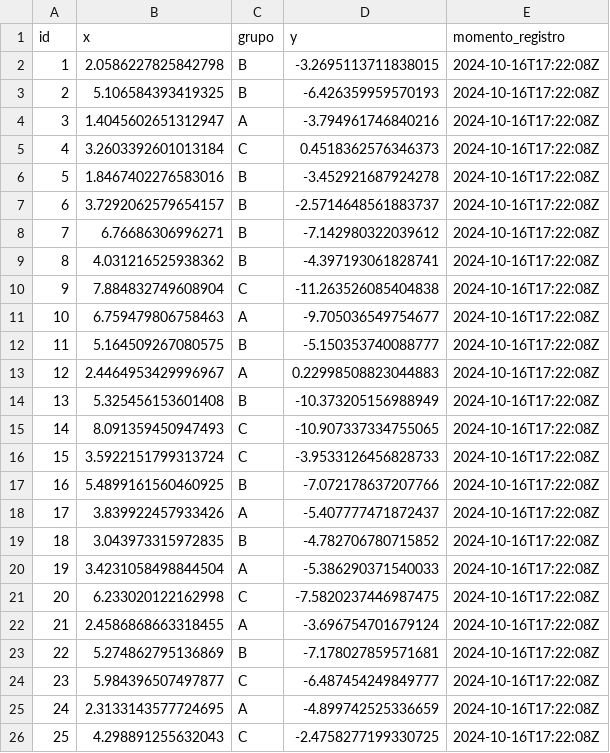
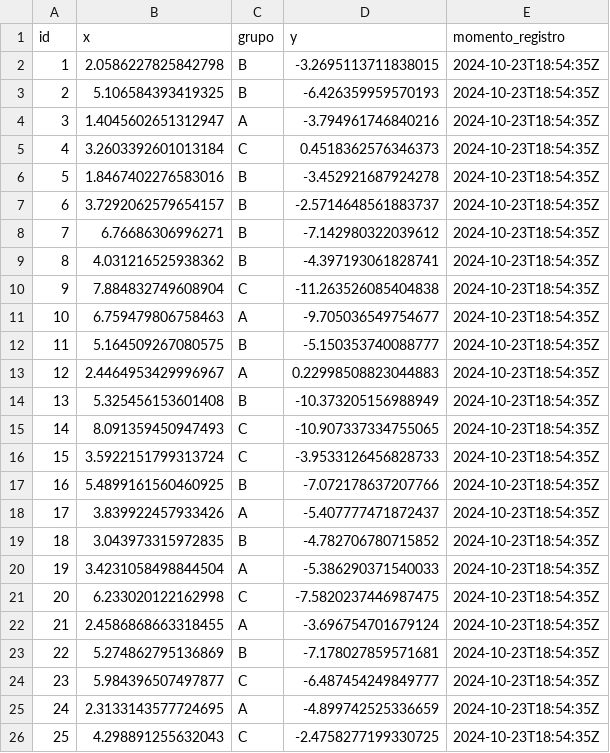
Before and after one commit to LuizNunes2020/Trabalho3_ME918, a CSV file: data/dados_regressao.csv, drawn as a sheet.

```diff
--- a/data/dados_regressao.csv
+++ b/data/dados_regressao.csv
@@ -1,26 +1,26 @@
 id,x,grupo,y,momento_registro
-1,2.0586227825842798,B,-3.2695113711838015,2024-10-16T17:22:08Z
-2,5.106584393419325,B,-6.426359959570193,2024-10-16T17:22:08Z
-3,1.4045602651312947,A,-3.794961746840216,2024-10-16T17:22:08Z
-4,3.2603392601013184,C,0.4518362576346373,2024-10-16T17:22:08Z
-5,1.8467402276583016,B,-3.452921687924278,2024-10-16T17:22:08Z
-6,3.7292062579654157,B,-2.5714648561883737,2024-10-16T17:22:08Z
-7,6.76686306996271,B,-7.142980322039612,2024-10-16T17:22:08Z
-8,4.031216525938362,B,-4.397193061828741,2024-10-16T17:22:08Z
-9,7.884832749608904,C,-11.263526085404838,2024-10-16T17:22:08Z
-10,6.759479806758463,A,-9.705036549754677,2024-10-16T17:22:08Z
-11,5.164509267080575,B,-5.150353740088777,2024-10-16T17:22:08Z
-12,2.4464953429996967,A,0.22998508823044883,2024-10-16T17:22:08Z
-13,5.325456153601408,B,-10.373205156988949,2024-10-16T17:22:08Z
-14,8.091359450947493,C,-10.907337334755065,2024-10-16T17:22:08Z
-15,3.5922151799313724,C,-3.9533126456828733,2024-10-16T17:22:08Z
-16,5.4899161560460925,B,-7.072178637207766,2024-10-16T17:22:08Z
-17,3.839922457933426,A,-5.407777471872437,2024-10-16T17:22:08Z
-18,3.043973315972835,B,-4.782706780715852,2024-10-16T17:22:08Z
-19,3.4231058498844504,A,-5.386290371540033,2024-10-16T17:22:08Z
-20,6.233020122162998,C,-7.5820237446987475,2024-10-16T17:22:08Z
-21,2.4586868663318455,A,-3.696754701679124,2024-10-16T17:22:08Z
-22,5.274862795136869,B,-7.178027859571681,2024-10-16T17:22:08Z
-23,5.984396507497877,C,-6.487454249849777,2024-10-16T17:22:08Z
-24,2.3133143577724695,A,-4.899742525336659,2024-10-16T17:22:08Z
-25,4.298891255632043,C,-2.4758277199330725,2024-10-16T17:22:08Z
+1,2.0586227825842798,B,-3.2695113711838015,2024-10-23T18:54:35Z
+2,5.106584393419325,B,-6.426359959570193,2024-10-23T18:54:35Z
+3,1.4045602651312947,A,-3.794961746840216,2024-10-23T18:54:35Z
+4,3.2603392601013184,C,0.4518362576346373,2024-10-23T18:54:35Z
+5,1.8467402276583016,B,-3.452921687924278,2024-10-23T18:54:35Z
+6,3.7292062579654157,B,-2.5714648561883737,2024-10-23T18:54:35Z
+7,6.76686306996271,B,-7.142980322039612,2024-10-23T18:54:35Z
+8,4.031216525938362,B,-4.397193061828741,2024-10-23T18:54:35Z
+9,7.884832749608904,C,-11.263526085404838,2024-10-23T18:54:35Z
+10,6.759479806758463,A,-9.705036549754677,2024-10-23T18:54:35Z
+11,5.164509267080575,B,-5.150353740088777,2024-10-23T18:54:35Z
+12,2.4464953429996967,A,0.22998508823044883,2024-10-23T18:54:35Z
+13,5.325456153601408,B,-10.373205156988949,2024-10-23T18:54:35Z
+14,8.091359450947493,C,-10.907337334755065,2024-10-23T18:54:35Z
+15,3.5922151799313724,C,-3.9533126456828733,2024-10-23T18:54:35Z
+16,5.4899161560460925,B,-7.072178637207766,2024-10-23T18:54:35Z
+17,3.839922457933426,A,-5.407777471872437,2024-10-23T18:54:35Z
+18,3.043973315972835,B,-4.782706780715852,2024-10-23T18:54:35Z
+19,3.4231058498844504,A,-5.386290371540033,2024-10-23T18:54:35Z
+20,6.233020122162998,C,-7.5820237446987475,2024-10-23T18:54:35Z
+21,2.4586868663318455,A,-3.696754701679124,2024-10-23T18:54:35Z
+22,5.274862795136869,B,-7.178027859571681,2024-10-23T18:54:35Z
+23,5.984396507497877,C,-6.487454249849777,2024-10-23T18:54:35Z
+24,2.3133143577724695,A,-4.899742525336659,2024-10-23T18:54:35Z
+25,4.298891255632043,C,-2.4758277199330725,2024-10-23T18:54:35Z
```
Also changed, not shown: 3 other files.
